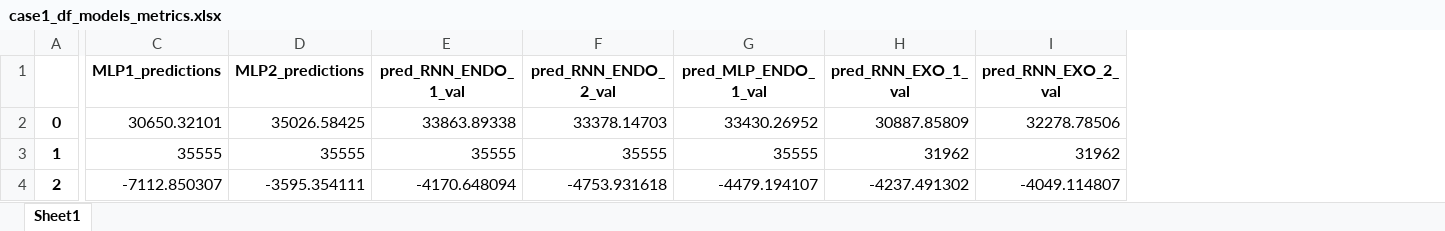
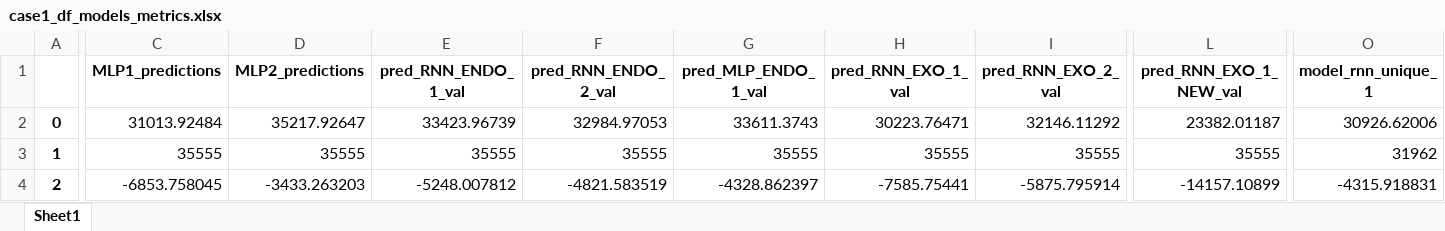
Before and after one commit to ddlandim/monografy-ann-demand-prediction, an Excel workbook: Models/case1_df_models_metrics.xlsx, sheet Sheet1, drawn as a sheet; only a part is shown, gaps mark what is left out; values as stored, in another font and other column widths than the file's, no borders; the diff covers the shown part only; the diff names each change by its address in the sheet, - before the commit and + after, or states it on an @@ line.

```diff
--- a/Models/case1_df_models_metrics.xlsx (sheet Sheet1)
+++ b/Models/case1_df_models_metrics.xlsx (sheet Sheet1)
+column L (pred_RNN_EXO_1_NEW_val), rows 2-4: 23382.01187 | 35555 | -14157.10899
+column O (model_rnn_unique_1), rows 2-4: 30926.62006 | 31962 | -4315.918831
-C2 (MLP1_predictions): 30650.32101
+C2 (MLP1_predictions): 31013.92484
-D2 (MLP2_predictions): 35026.58425
+D2 (MLP2_predictions): 35217.92647
-E2 (pred_RNN_ENDO_1_val): 33863.89338
+E2 (pred_RNN_ENDO_1_val): 33423.96739
-F2 (pred_RNN_ENDO_2_val): 33378.14703
+F2 (pred_RNN_ENDO_2_val): 32984.97053
-G2 (pred_MLP_ENDO_1_val): 33430.26952
+G2 (pred_MLP_ENDO_1_val): 33611.3743
-H2 (pred_RNN_EXO_1_val): 30887.85809
+H2 (pred_RNN_EXO_1_val): 30223.76471
-I2 (pred_RNN_EXO_2_val): 32278.78506
+I2 (pred_RNN_EXO_2_val): 32146.11292
-H3 (pred_RNN_EXO_1_val): 31962
+H3 (pred_RNN_EXO_1_val): 35555
-I3 (pred_RNN_EXO_2_val): 31962
+I3 (pred_RNN_EXO_2_val): 35555
-C4 (MLP1_predictions): -7112.850307
+C4 (MLP1_predictions): -6853.758045
-D4 (MLP2_predictions): -3595.354111
+D4 (MLP2_predictions): -3433.263203
-E4 (pred_RNN_ENDO_1_val): -4170.648094
+E4 (pred_RNN_ENDO_1_val): -5248.007812
-F4 (pred_RNN_ENDO_2_val): -4753.931618
+F4 (pred_RNN_ENDO_2_val): -4821.583519
-G4 (pred_MLP_ENDO_1_val): -4479.194107
+G4 (pred_MLP_ENDO_1_val): -4328.862397
-H4 (pred_RNN_EXO_1_val): -4237.491302
+H4 (pred_RNN_EXO_1_val): -7585.75441
-I4 (pred_RNN_EXO_2_val): -4049.114807
+I4 (pred_RNN_EXO_2_val): -5875.795914
```
Also changed, not shown: 66 edited cells elsewhere in this sheet, Models/case1_df_test.xlsx, Models/case1_df_val.xlsx, 28 other files.
